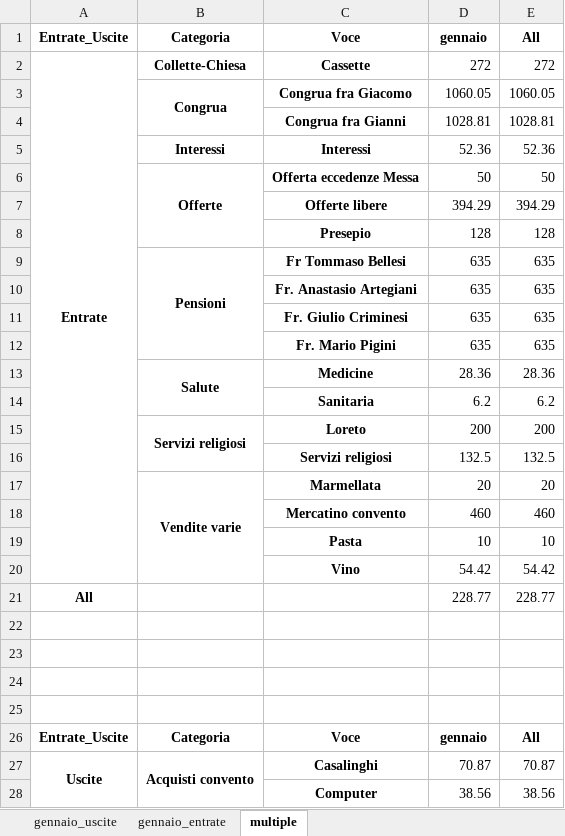
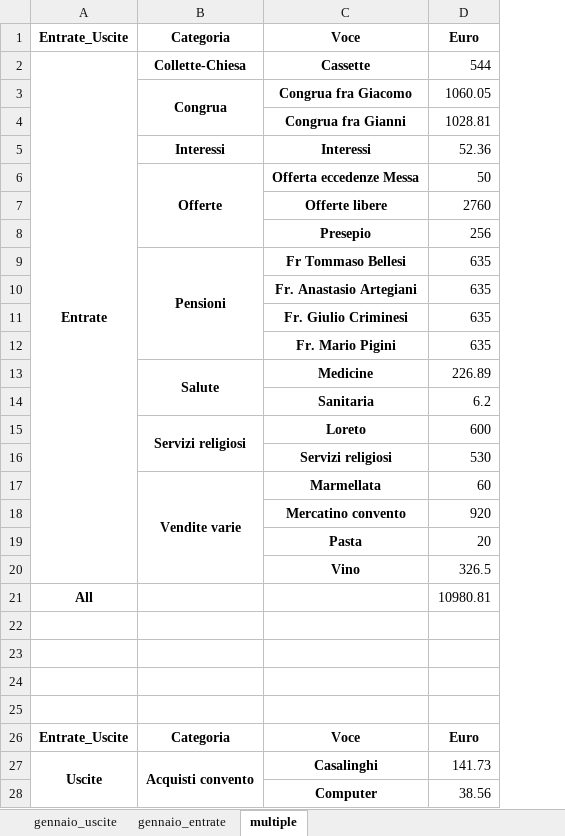
Before and after one commit to fragiaco/python_CONTI_01, an Excel workbook: conti_camerino_multiple.xlsx, sheet multiple, drawn as a sheet; only a part is shown; values as stored, in another font and other column widths than the file's, no borders; the diff covers the shown part only; the diff names each change by its address in the sheet, - before the commit and + after, or states it on an @@ line.

```diff
--- a/conti_camerino_multiple.xlsx (sheet multiple)
+++ b/conti_camerino_multiple.xlsx (sheet multiple)
-column E, rows 1-28: All | 272 | 1060.05 | 1028.81 | 52.36 | 50 | 394.29 | 128 | 635 | 635 | 635 | 635 | 28.36 | 6.2 | 200 | 132.5 | 20 | 460 | 10 | 54.42 | 228.77 |  |  |  |  | All | 70.87 | 38.56
-D1: gennaio
+D1: Euro
-D2: 272
+D2: 544
-D7: 394.29
+D7: 2760
-D8: 128
+D8: 256
-D13: 28.36
+D13: 226.89
-D15: 200
+D15: 600
-D16: 132.5
+D16: 530
-D17: 20
+D17: 60
-D18: 460
+D18: 920
-D19: 10
+D19: 20
-D20: 54.42
+D20: 326.5
-D21: 228.77
+D21: 10980.81
-D26: gennaio
+D26: Euro
-D27: 70.87
+D27: 141.73
```
Also changed, not shown: 14 edited cells elsewhere in this sheet, sheet gennaio_uscite, sheet gennaio_entrate, conti_camerino_modified.xlsx, 1 other file.
